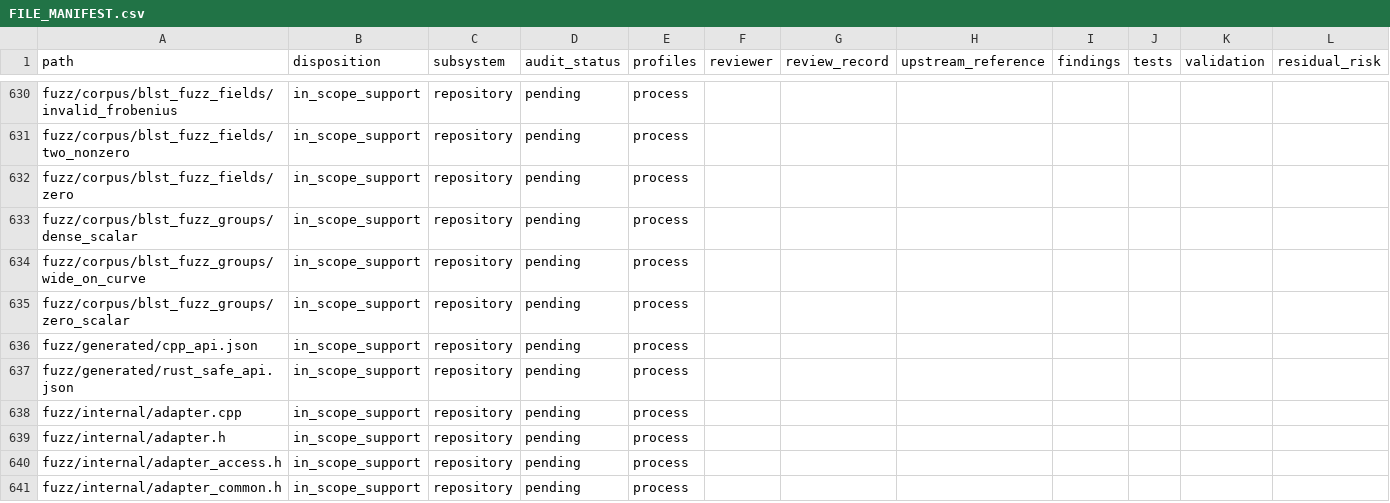
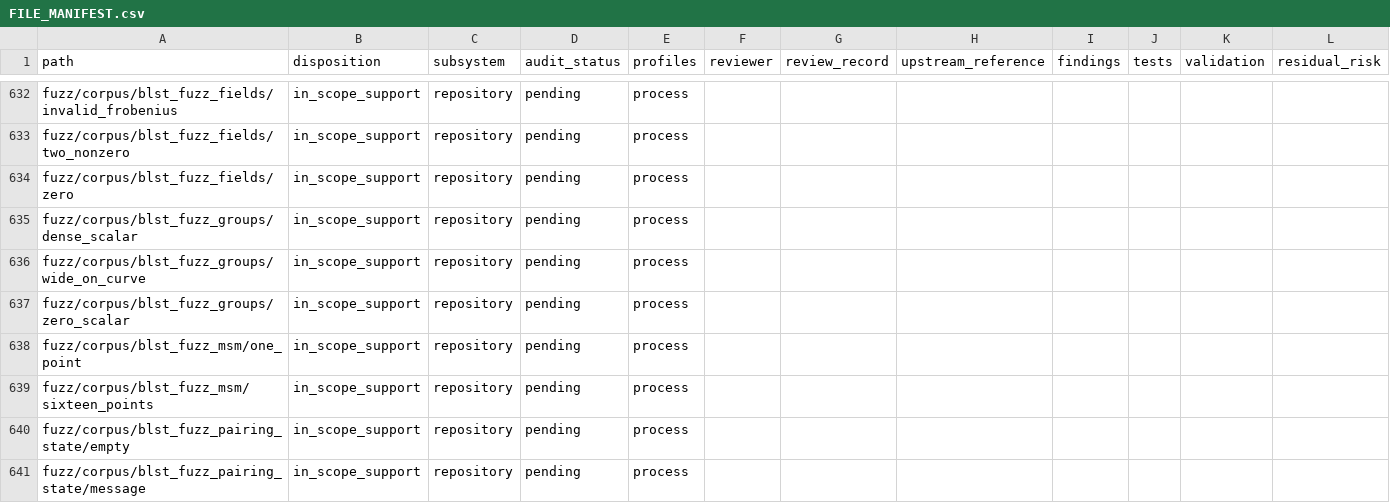
Before and after one commit to ladnir/temp-cat-blst, a CSV file: docs/audit/FILE_MANIFEST.csv, drawn as a sheet; only a part is shown, gaps mark what is left out; the shorter side is filled out with more unchanged rows; rows hold the shown columns only; the diff covers the shown part only; the diff names each change by its address in the sheet, - before the commit and + after, or states it on an @@ line.

Commit message:
add state and batch fuzzers

```diff
--- a/docs/audit/FILE_MANIFEST.csv
+++ b/docs/audit/FILE_MANIFEST.csv
+row 638: fuzz/corpus/blst_fuzz_msm/one_point | in_scope_support | repository | pending | process
+row 639: fuzz/corpus/blst_fuzz_msm/sixteen_points | in_scope_support | repository | pending | process
+row 640: fuzz/corpus/blst_fuzz_pairing_state/empty | in_scope_support | repository | pending | process
+row 641: fuzz/corpus/blst_fuzz_pairing_state/message | in_scope_support | repository | pending | process
```
Also changed, not shown: 16 added rows elsewhere in this file, 25 other files.
